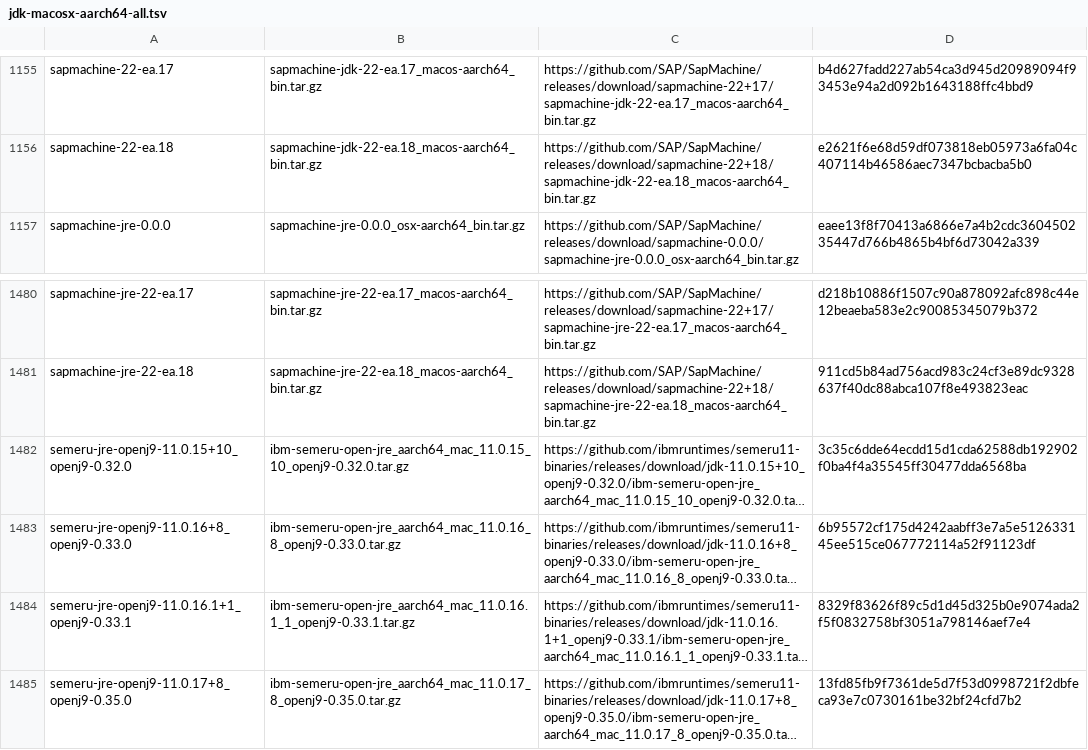
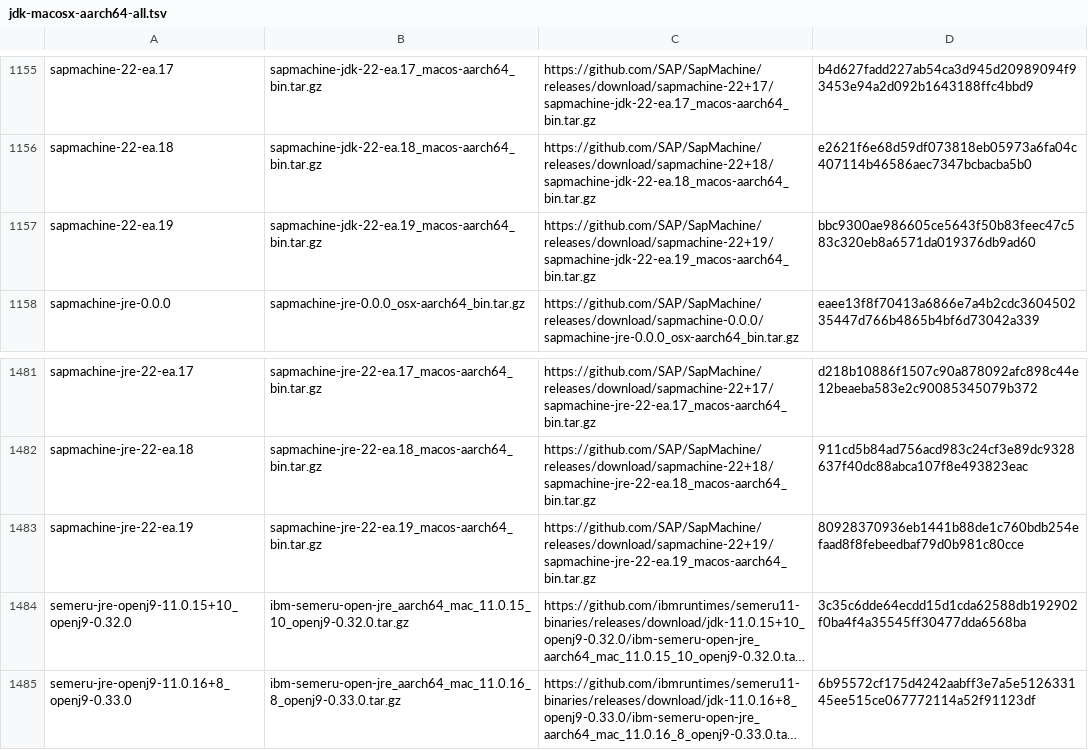
Before and after one commit to mise-plugins/rtx-java, a TSV file: data/jdk-macosx-aarch64-all.tsv, drawn as a sheet; only a part is shown, gaps mark what is left out; the shorter side is filled out with more unchanged rows; long unchanged cells end in …; the diff names each change by its address in the sheet, - before the commit and + after, or states it on an @@ line.

```diff
--- a/data/jdk-macosx-aarch64-all.tsv
+++ b/data/jdk-macosx-aarch64-all.tsv
+row 1157: sapmachine-22-ea.19 | sapmachine-jdk-22-ea.19_macos-aarch64_bin.tar.gz | https://github.com/SAP/SapMachine/releases/download/sapmachine-22+19/sapmachine-jdk-22-ea.19_macos-aarch64_bin.tar.gz | bbc9300ae986605ce5643f50b83feec47c583c320eb8a6571da019376db9ad60
+row 1483: sapmachine-jre-22-ea.19 | sapmachine-jre-22-ea.19_macos-aarch64_bin.tar.gz | https://github.com/SAP/SapMachine/releases/download/sapmachine-22+19/sapmachine-jre-22-ea.19_macos-aarch64_bin.tar.gz | 80928370936eb1441b88de1c760bdb254efaad8f8febeedbaf79d0b981c80cce
```
Also changed, not shown: data/jdk-linux-aarch64-all.tsv, data/jdk-linux-aarch64-ea.tsv, 9 other files.
